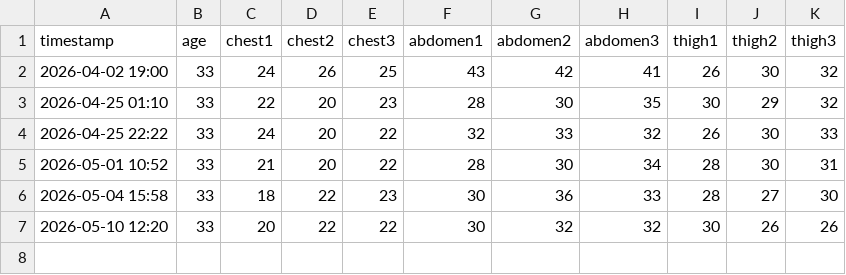
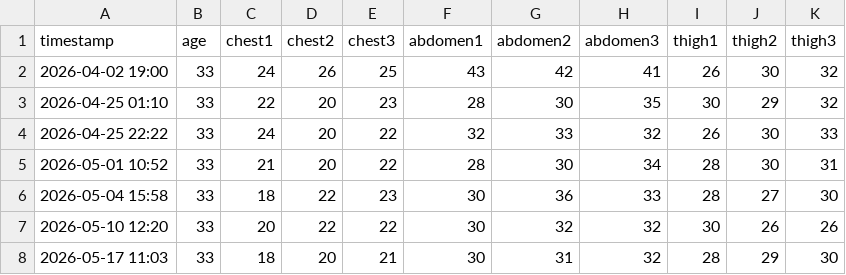
Before and after one commit to bsaranga/bodyfat, a CSV file: measurements.csv, drawn as a sheet.

Commit message:
measurement update

```diff
--- a/measurements.csv
+++ b/measurements.csv
@@ -7 +7,2 @@ timestamp,age,chest1,chest2,chest3,abdomen1,abdomen2,abdomen3,thigh1,thigh2,thig
 2026-05-10 12:20,33,20,22,22,30,32,32,30,26,26
+2026-05-17 11:03,33,18,20,21,30,31,32,28,29,30
```
Also changed, not shown: 3 other files.
